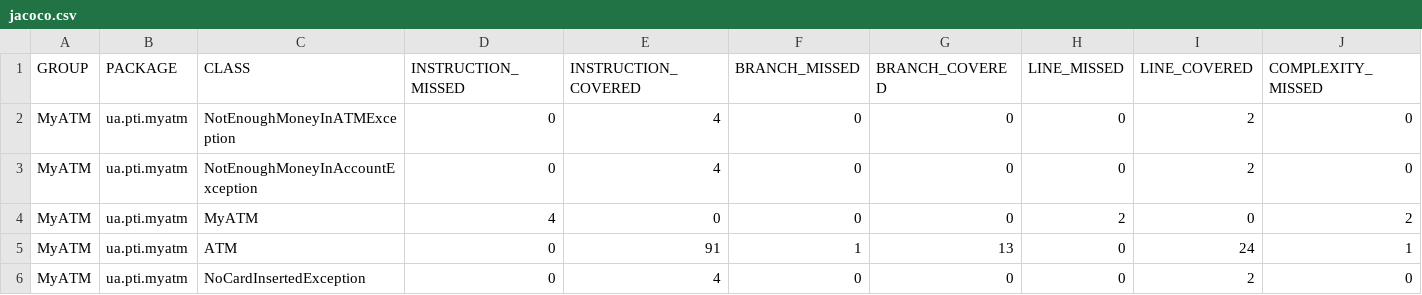
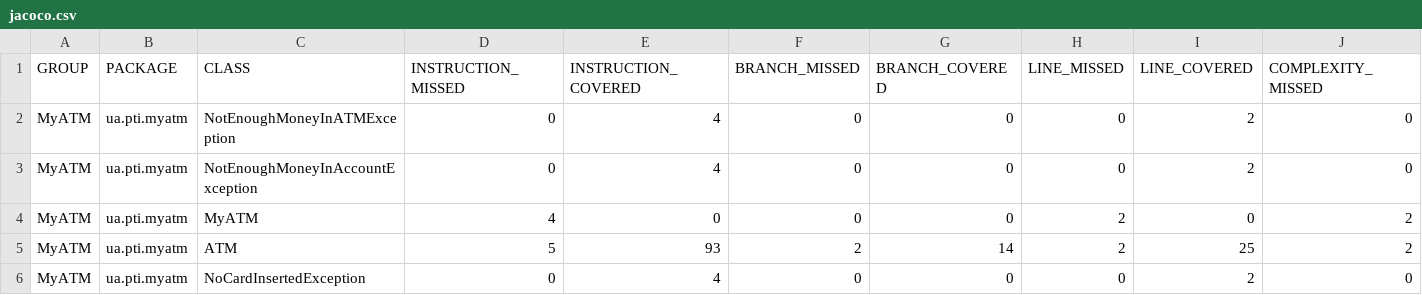
Before and after one commit to SergeyLobanov/ATMlab, a CSV file: target/site/jacoco/jacoco.csv, drawn as a sheet; only a part is shown; the diff names each change by its address in the sheet, - before the commit and + after, or states it on an @@ line.

```diff
--- a/target/site/jacoco/jacoco.csv
+++ b/target/site/jacoco/jacoco.csv
-D5 (INSTRUCTION_MISSED): 0
+D5 (INSTRUCTION_MISSED): 5
-E5 (INSTRUCTION_COVERED): 91
+E5 (INSTRUCTION_COVERED): 93
-F5 (BRANCH_MISSED): 1
+F5 (BRANCH_MISSED): 2
-G5 (BRANCH_COVERED): 13
+G5 (BRANCH_COVERED): 14
-H5 (LINE_MISSED): 0
+H5 (LINE_MISSED): 2
-I5 (LINE_COVERED): 24
+I5 (LINE_COVERED): 25
-J5 (COMPLEXITY_MISSED): 1
+J5 (COMPLEXITY_MISSED): 2
```
Also changed, not shown: 21 other files.
